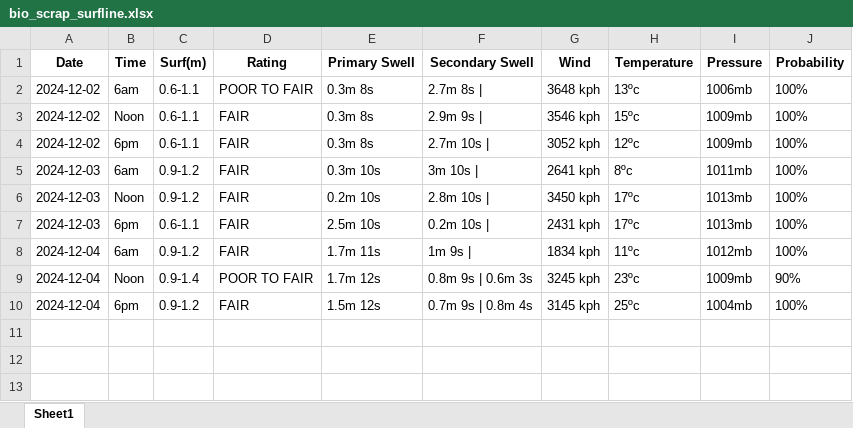
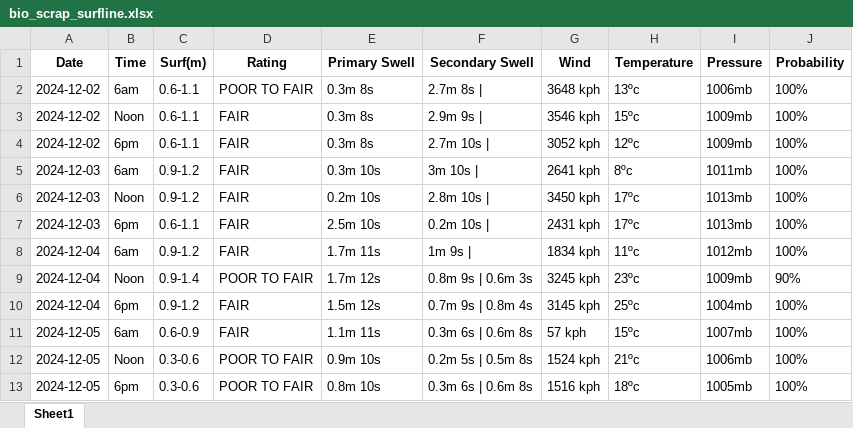
Before and after one commit to Dantelarroy/surf-prediction-project, an Excel workbook: data/bio_scrap_surfline.xlsx, sheet Sheet1, drawn as a sheet; values as stored, in another font and other column widths than the file's, no borders; the diff names each change by its address in the sheet, - before the commit and + after, or states it on an @@ line.

```diff
--- a/data/bio_scrap_surfline.xlsx (sheet Sheet1)
+++ b/data/bio_scrap_surfline.xlsx (sheet Sheet1)
+row 11: 2024-12-05 | 6am | 0.6-0.9 | FAIR | 1.1m 11s | 0.3m 6s | 0.6m 8s | 57 kph | 15ºc | 1007mb | 100%
+row 12: 2024-12-05 | Noon | 0.3-0.6 | POOR TO FAIR | 0.9m 10s | 0.2m 5s | 0.5m 8s | 1524 kph | 21ºc | 1006mb | 100%
+row 13: 2024-12-05 | 6pm | 0.3-0.6 | POOR TO FAIR | 0.8m 10s | 0.3m 6s | 0.6m 8s | 1516 kph | 18ºc | 1005mb | 100%
```
Also changed, not shown: data/bio_pysurfline.xlsx, data/pg_pysurfline.xlsx, 10 other files.
